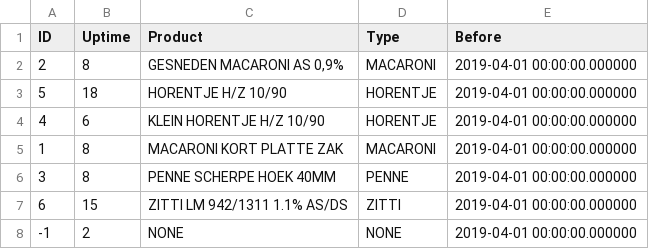
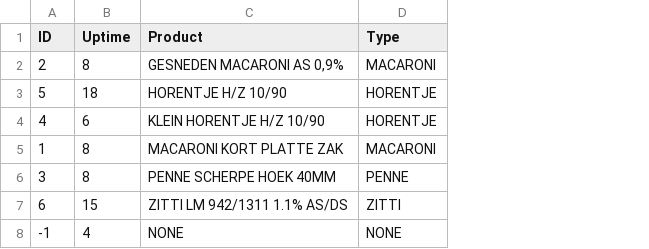
Before and after one commit to shenke93/SchedulingSimulator, a CSV file: ELITEPython/Deliverable/original_data/test_jobInfoProd.csv, drawn as a sheet; the diff names each change by its address in the sheet, - before the commit and + after, or states it on an @@ line.

```diff
--- a/ELITEPython/Deliverable/original_data/test_jobInfoProd.csv
+++ b/ELITEPython/Deliverable/original_data/test_jobInfoProd.csv
-column E (Before), rows 2-8: all 2019-04-01 00:00:00.000000
-B8 (Uptime): 2
+B8 (Uptime): 4
```
Also changed, not shown: ELITEPython/Deliverable/executionRecords.csv, ELITEPython/Deliverable/originalRecords.csv, 51 other files.
